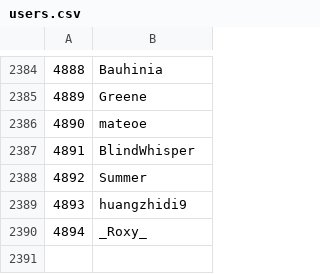
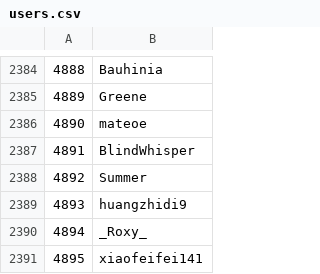
Before and after one commit to Veticia/karma, a CSV file: users.csv, drawn as a sheet; only a part is shown, gaps mark what is left out; the diff names each change by its address in the sheet, - before the commit and + after, or states it on an @@ line.

Commit message:
autoupdate

```diff
--- a/users.csv
+++ b/users.csv
+row 2391: 4895 | xiaofeifei141
```
